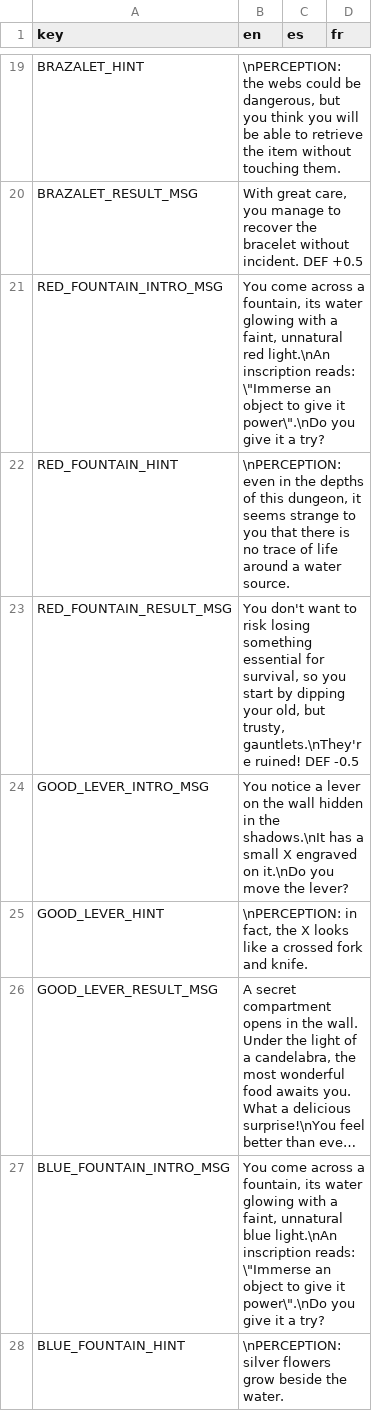
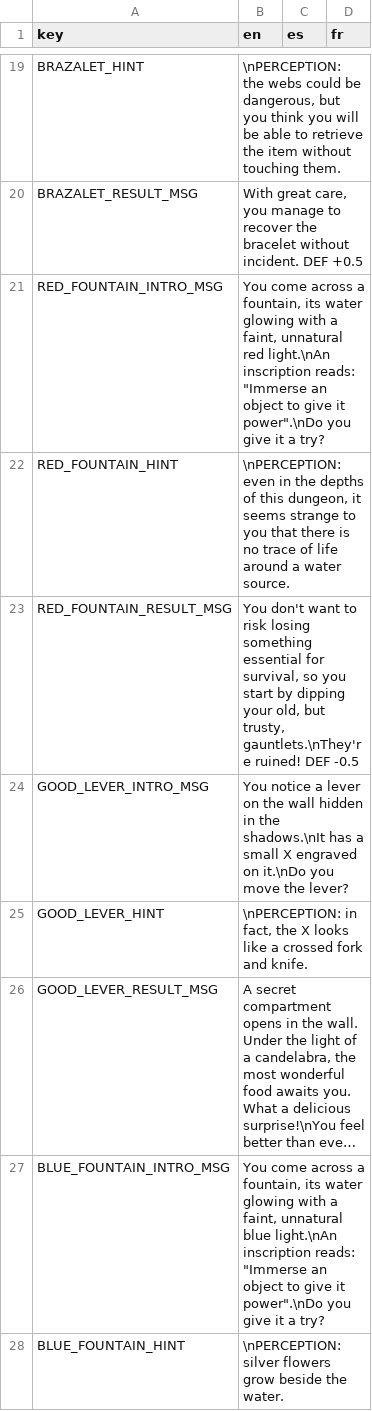
Before and after one commit to jGonzalezFernandez/rogue-maze, a CSV file: gui_elements/translations/translations.csv, drawn as a sheet; only a part is shown, gaps mark what is left out; long unchanged cells end in …; the diff names each change by its address in the sheet, - before the commit and + after, or states it on an @@ line.

Commit message:
WIP

```diff
--- a/gui_elements/translations/translations.csv
+++ b/gui_elements/translations/translations.csv
-B21 (en): …inscription reads: \"Immerse an object to give it power\".\nDo you give…
+B21 (en): …inscription reads: "Immerse an object to give it power".\nDo you give…
-B27 (en): …inscription reads: \"Immerse an object to give it power\".\nDo you give…
+B27 (en): …inscription reads: "Immerse an object to give it power".\nDo you give…
```
